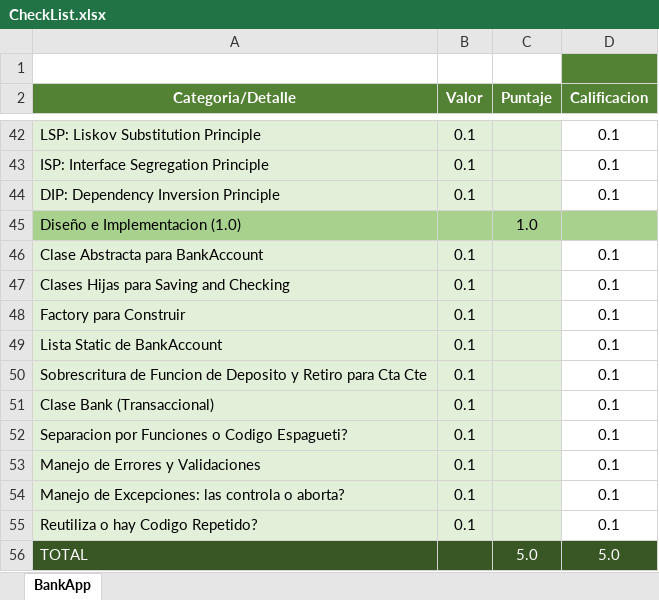
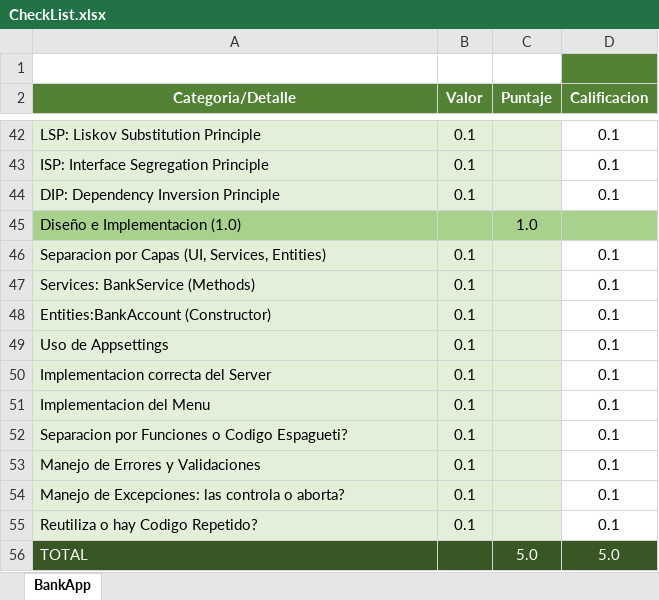
Before and after one commit to Jucer74/ServicesDevelopment, an Excel workbook: Exams/Exam-01/CheckList.xlsx, sheet BankApp, drawn as a sheet; only a part is shown, gaps mark what is left out; values as stored, in another font and other column widths than the file's, no borders; the diff names each change by its address in the sheet, - before the commit and + after, or states it on an @@ line.

Commit message:
Update CheckList.xlsx

```diff
--- a/Exams/Exam-01/CheckList.xlsx (sheet BankApp)
+++ b/Exams/Exam-01/CheckList.xlsx (sheet BankApp)
-A46 (Categoria/Detalle): Clase Abstracta para BankAccount
+A46 (Categoria/Detalle): Separacion por Capas (UI, Services, Entities)
-A47 (Categoria/Detalle): Clases Hijas para Saving and Checking
+A47 (Categoria/Detalle): Services: BankService (Methods)
-A48 (Categoria/Detalle): Factory para Construir
+A48 (Categoria/Detalle): Entities:BankAccount (Constructor)
-A49 (Categoria/Detalle): Lista Static de BankAccount
+A49 (Categoria/Detalle): Uso de Appsettings
-A50 (Categoria/Detalle): Sobrescritura de Funcion de Deposito y Retiro para Cta Cte
+A50 (Categoria/Detalle): Implementacion correcta del Server
-A51 (Categoria/Detalle): Clase Bank (Transaccional)
+A51 (Categoria/Detalle): Implementacion del Menu
```
